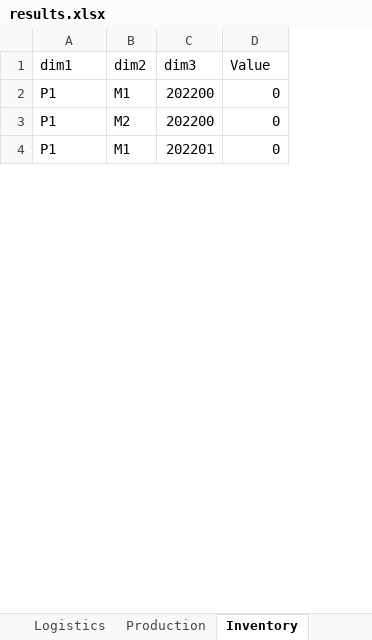
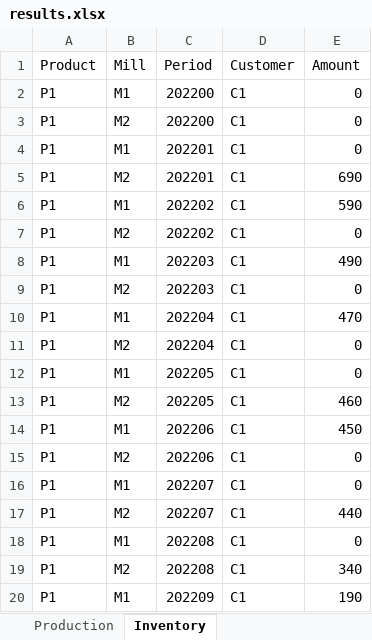
Before and after one commit to th28/thesis, an Excel workbook: results.xlsx, sheet Inventory, drawn as a sheet; only a part is shown; values as stored, in another font and other column widths than the file's, no borders; removed rows and columns are numbered as before the commit, all else as after; the diff covers the shown part only; the diff names each change by its address in the sheet, - before the commit and + after, or states it on an @@ line.

```diff
--- a/results.xlsx (sheet Inventory)
+++ b/results.xlsx (sheet Inventory)
-sheet tab: Logistics
+column D, rows 2-4: all C1
-row 1: dim1 | dim2 | dim3 | Value
+row 1: Product | Mill | Period | Customer | Amount
+row 5: P1 | M2 | 202201 | C1 | 690
+row 6: P1 | M1 | 202202 | C1 | 590
+row 7: P1 | M2 | 202202 | C1 | 0
+row 8: P1 | M1 | 202203 | C1 | 490
+row 9: P1 | M2 | 202203 | C1 | 0
+row 10: P1 | M1 | 202204 | C1 | 470
+row 11: P1 | M2 | 202204 | C1 | 0
+row 12: P1 | M1 | 202205 | C1 | 0
+row 13: P1 | M2 | 202205 | C1 | 460
+row 14: P1 | M1 | 202206 | C1 | 450
+row 15: P1 | M2 | 202206 | C1 | 0
+row 16: P1 | M1 | 202207 | C1 | 0
+row 17: P1 | M2 | 202207 | C1 | 440
+row 18: P1 | M1 | 202208 | C1 | 0
+row 19: P1 | M2 | 202208 | C1 | 340
+row 20: P1 | M1 | 202209 | C1 | 190
```
Also changed, not shown: 10 added rows and 12 edited cells elsewhere in this sheet, sheet Production, deterministic_2cust_2mills.xlsx, 4 other files.
